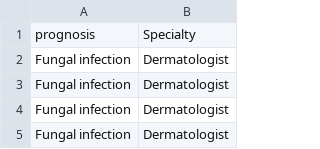
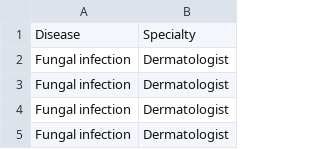
Before and after one commit to SyedNaveedM/ML_NAVEED, a CSV file: DiseaseToSpecialist.csv, drawn as a sheet; only a part is shown.

Commit message:
Complete model which predicts the disease and also the specialist for it

```diff
--- a/DiseaseToSpecialist.csv
+++ b/DiseaseToSpecialist.csv
@@ -1,2 +1,2 @@
-prognosis,Specialty
+Disease,Specialty
 Fungal infection,Dermatologist
```
Also changed, not shown: 1 other file.
